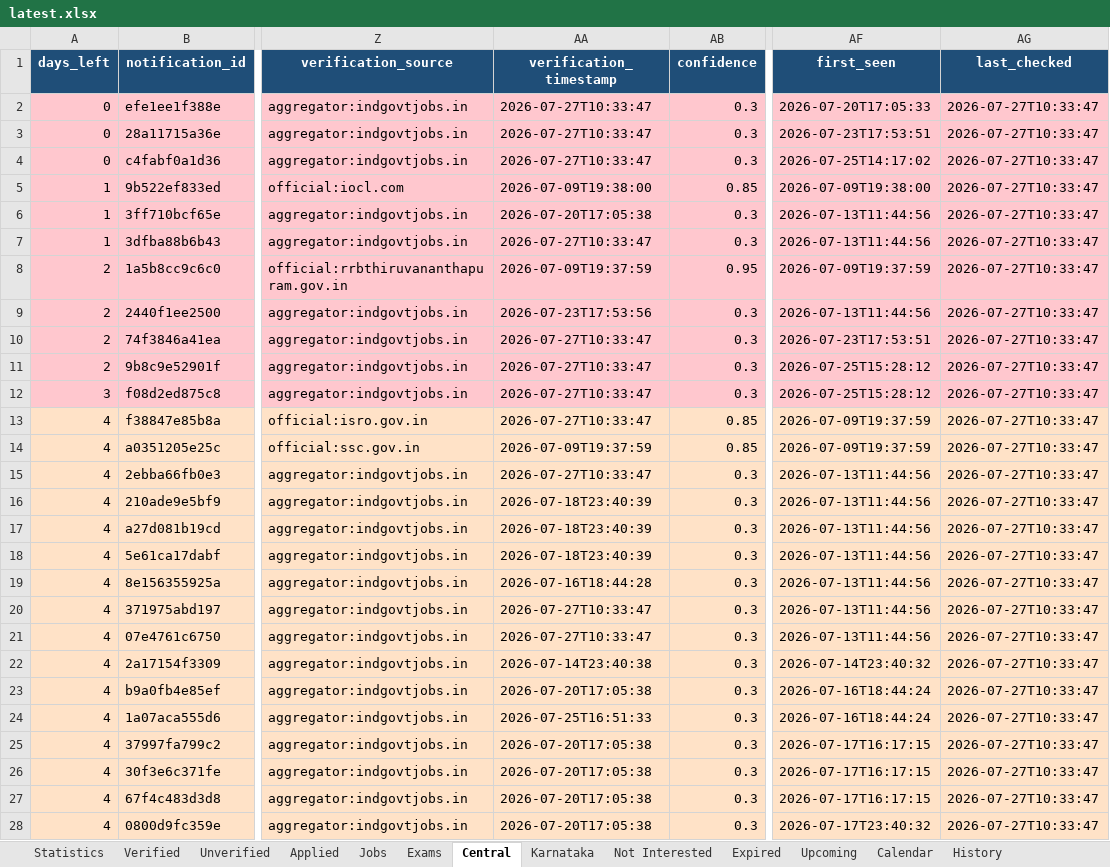
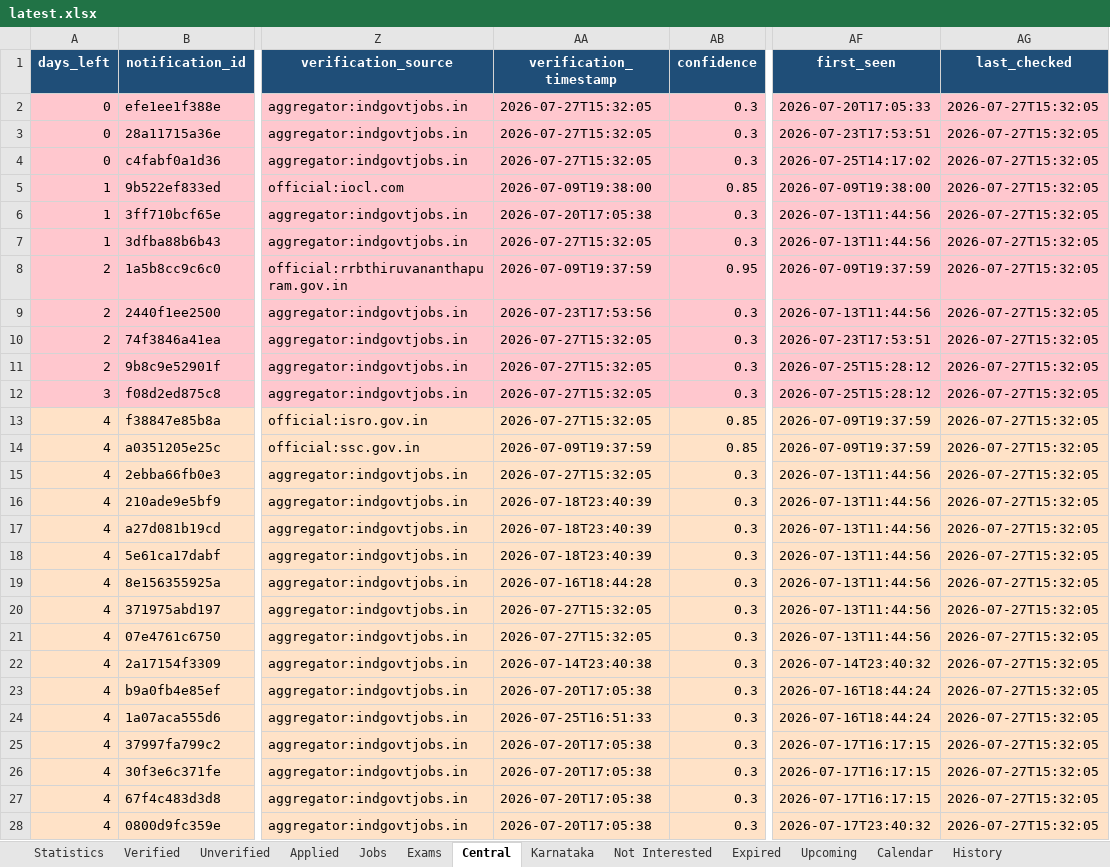
Before and after one commit to DarkWeb2024/govt-jobs-tracker, an Excel workbook: docs/data/latest.xlsx, sheet Central, drawn as a sheet; only a part is shown, gaps mark what is left out; values as stored, in another font and other column widths than the file's, no borders; the diff covers the shown part only; the diff names each change by its address in the sheet, - before the commit and + after, or states it on an @@ line.

```diff
--- a/docs/data/latest.xlsx (sheet Central)
+++ b/docs/data/latest.xlsx (sheet Central)
-AA2:AA4 (verification_timestamp): 2026-07-27T10:33:47
+AA2:AA4 (verification_timestamp): 2026-07-27T15:32:05
-AG2:AG28 (last_checked): 2026-07-27T10:33:47
+AG2:AG28 (last_checked): 2026-07-27T15:32:05
-AA7 (verification_timestamp): 2026-07-27T10:33:47
+AA7 (verification_timestamp): 2026-07-27T15:32:05
-AA10:AA13 (verification_timestamp): 2026-07-27T10:33:47
+AA10:AA13 (verification_timestamp): 2026-07-27T15:32:05
-AA15 (verification_timestamp): 2026-07-27T10:33:47
+AA15 (verification_timestamp): 2026-07-27T15:32:05
-AA20:AA21 (verification_timestamp): 2026-07-27T10:33:47
+AA20:AA21 (verification_timestamp): 2026-07-27T15:32:05
```
Also changed, not shown: 4 added rows and 560 edited cells elsewhere in this sheet, sheet Jobs, sheet Unverified, sheet Verified, sheet Upcoming, sheet Calendar, sheet Expired, 5 more sheets, 5 other files.
